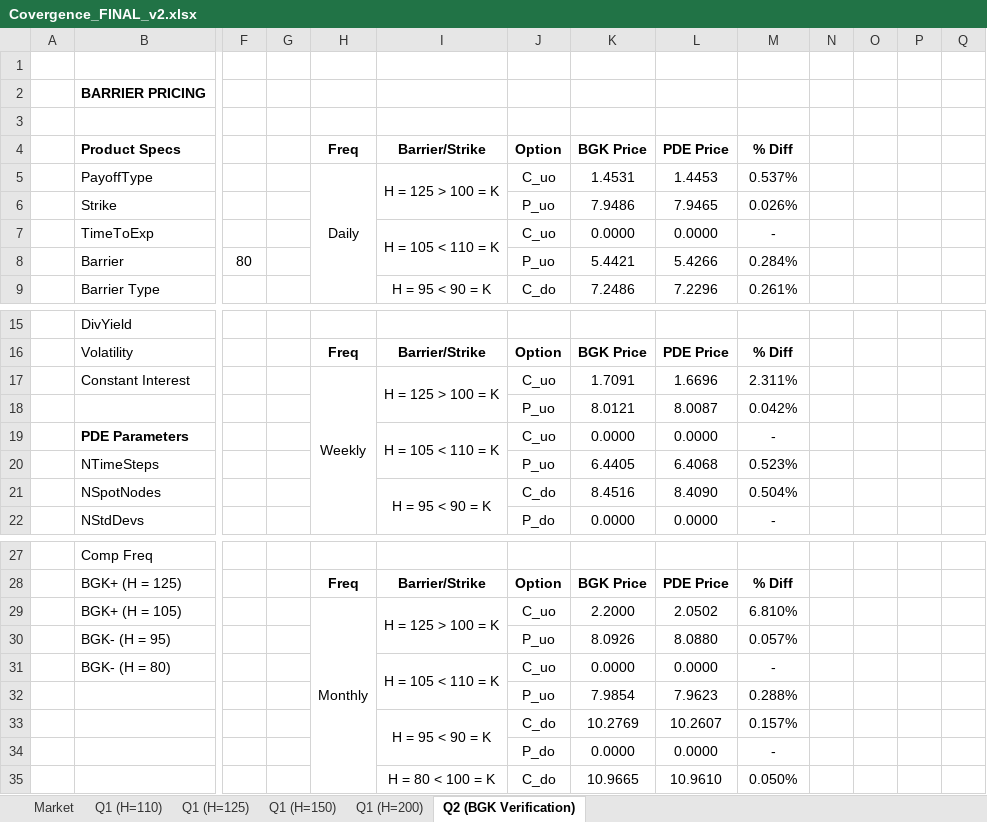
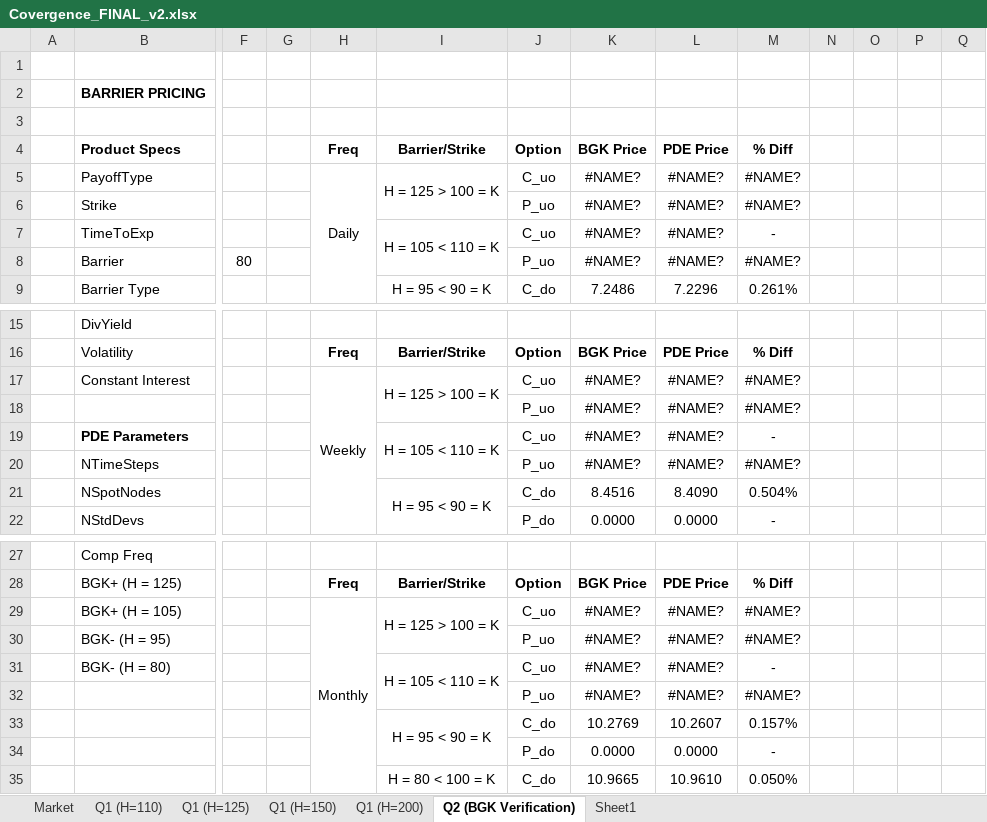
Before and after one commit to parallelipopat/Group3-orflib, an Excel workbook: Covergence_FINAL_v2.xlsx, sheet Q2 (BGK Verification), drawn as a sheet; only a part is shown, gaps mark what is left out; values as stored, in another font and other column widths than the file's, no borders; removed rows and columns are numbered as before the commit, all else as after; rows hold the shown columns only; the diff names each change by its address in the sheet, - before the commit and + after, or states it on an @@ line.

```diff
--- a/Covergence_FINAL_v2.xlsx (sheet Q2 (BGK Verification))
+++ b/Covergence_FINAL_v2.xlsx (sheet Q2 (BGK Verification))
+sheet tab: Sheet1
-K5: 1.4531
+K5: #NAME?
-L5: 1.4453
+L5: #NAME?
-M5: 0.537%
+M5: #NAME?
-K6: 7.9486
+K6: #NAME?
-L6: 7.9465
+L6: #NAME?
-M6: 0.026%
+M6: #NAME?
-K7: 0.0000
+K7: #NAME?
-L7: 0.0000
+L7: #NAME?
-K8: 5.4421
+K8: #NAME?
-L8: 5.4266
+L8: #NAME?
-M8: 0.284%
+M8: #NAME?
-K17: 1.7091
+K17: #NAME?
-L17: 1.6696
+L17: #NAME?
-M17: 2.311%
+M17: #NAME?
-row 18:  |  |  |  |  |  | P_uo | 8.0121 | 8.0087 | 0.042%
+row 18:  |  |  |  |  |  | P_uo | #NAME? | #NAME? | #NAME?
-K19: 0.0000
+K19: #NAME?
-L19: 0.0000
+L19: #NAME?
-K20: 6.4405
+K20: #NAME?
-L20: 6.4068
+L20: #NAME?
-M20: 0.523%
+M20: #NAME?
-K29: 2.2000
+K29: #NAME?
-L29: 2.0502
+L29: #NAME?
-M29: 6.810%
+M29: #NAME?
-K30: 8.0926
+K30: #NAME?
-L30: 8.0880
+L30: #NAME?
-M30: 0.057%
+M30: #NAME?
-K31: 0.0000
+K31: #NAME?
-L31: 0.0000
+L31: #NAME?
-row 32:  |  |  |  |  |  | P_uo | 7.9854 | 7.9623 | 0.288%
+row 32:  |  |  |  |  |  | P_uo | #NAME? | #NAME? | #NAME?
```
Also changed, not shown: 1 other file.
